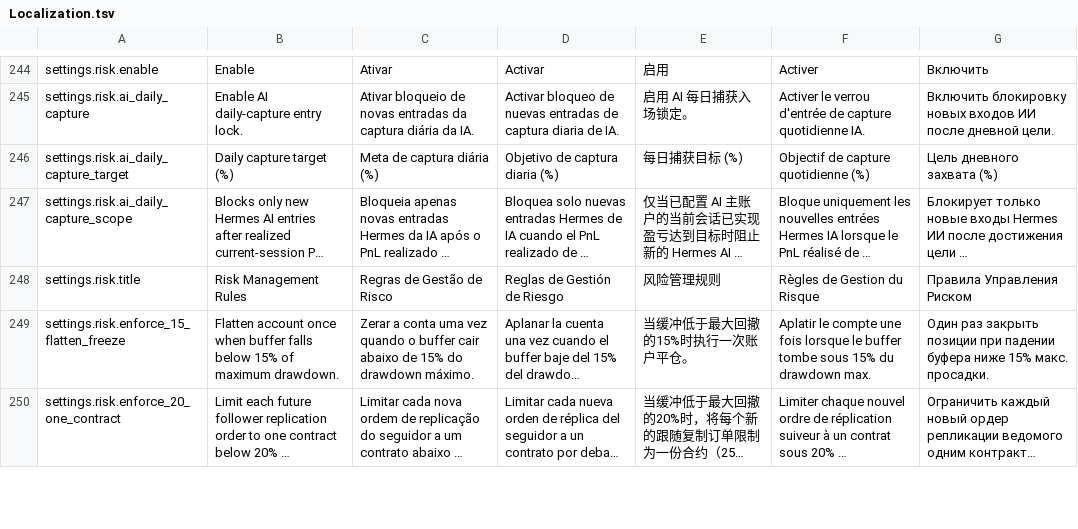
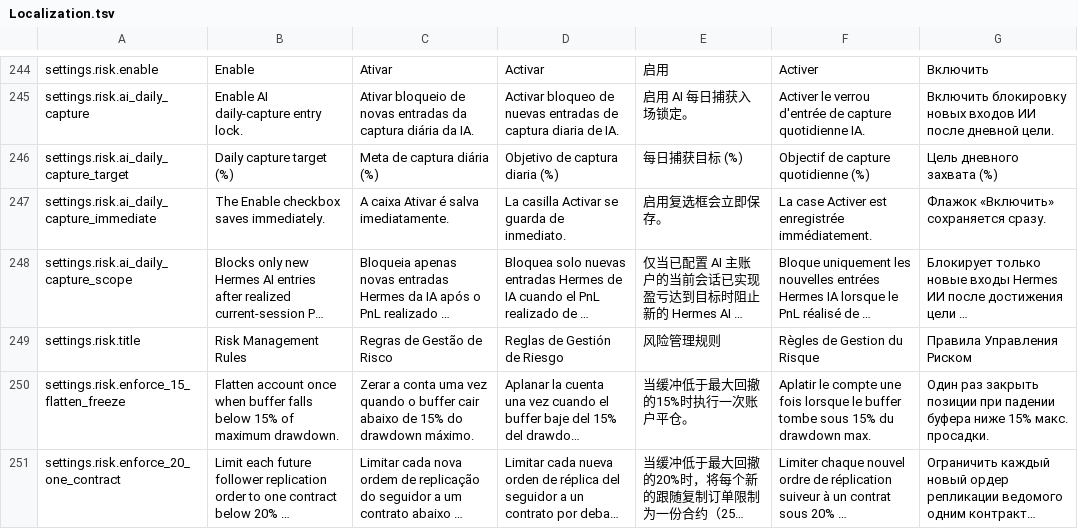
Before and after one commit to GlitchTrader/glitch, a TSV file: ninjatrader/Glitch/AddOns/GlitchAddOn/Resources/Localization.tsv, drawn as a sheet; only a part is shown, gaps mark what is left out; long unchanged cells end in …; the diff names each change by its address in the sheet, - before the commit and + after, or states it on an @@ line.

Commit message:
fix: persist daily capture toggle immediately

```diff
--- a/ninjatrader/Glitch/AddOns/GlitchAddOn/Resources/Localization.tsv
+++ b/ninjatrader/Glitch/AddOns/GlitchAddOn/Resources/Localization.tsv
+row 247: settings.risk.ai_daily_capture_immediate | The Enable checkbox saves immediately. | A caixa Ativar é salva imediatamente. | La casilla Activar se guarda de inmediato. | 启用复选框会立即保存。 | La case Activer est enregistrée immédiatement. | Флажок «Включить» сохраняется сразу.
```
Also changed, not shown: 2 other files.
